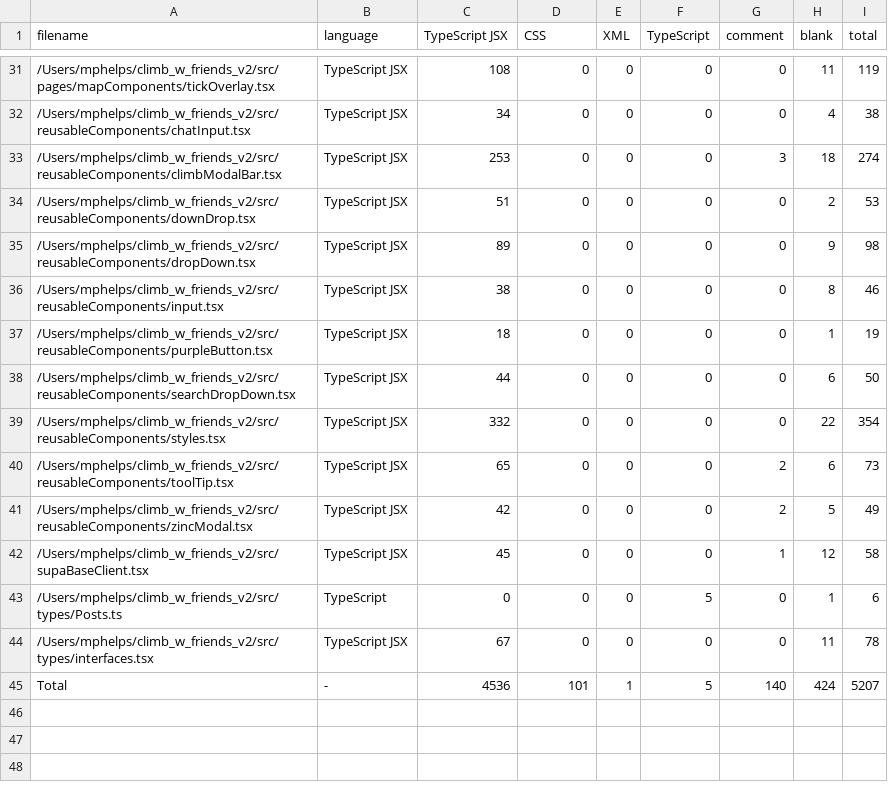
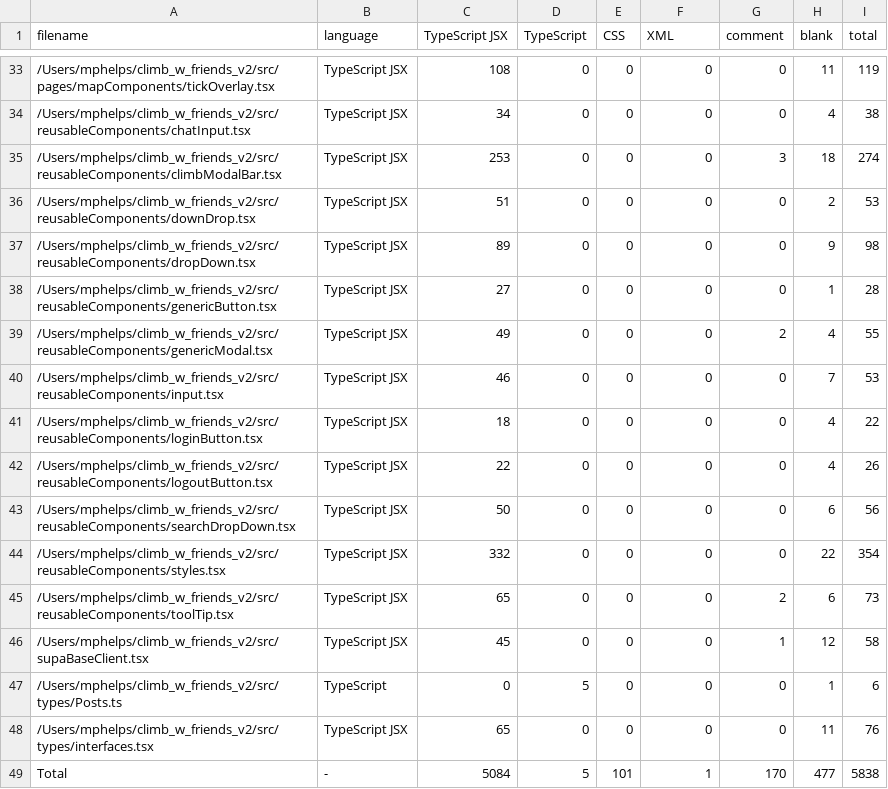
Before and after one commit to SuperMicah585/climb_w_friends_v2, a CSV file: .VSCodeCounter/2024-12-08_21-39-06/results.csv (was .VSCodeCounter/2024-12-01_22-55-09/results.csv), drawn as a sheet; only a part is shown, gaps mark what is left out; the diff covers the shown part only.

```diff
--- a/.VSCodeCounter/2024-12-01_22-55-09/results.csv
+++ b/.VSCodeCounter/2024-12-08_21-39-06/results.csv
@@ -1 +1 @@
-"filename", "language", "TypeScript JSX", "CSS", "XML", "TypeScript", "comment", "blank", "total"
+"filename", "language", "TypeScript JSX", "TypeScript", "CSS", "XML", "comment", "blank", "total"
@@ -35,11 +37,13 @@
 "/Users/mphelps/climb_w_friends_v2/src/reusableComponents/dropDown.tsx", "TypeScript JSX", 89, 0, 0, 0, 0, 9, 98
-"/Users/mphelps/climb_w_friends_v2/src/reusableComponents/input.tsx", "TypeScript JSX", 38, 0, 0, 0, 0, 8, 46
-"/Users/mphelps/climb_w_friends_v2/src/reusableComponents/purpleButton.tsx", "TypeScript JSX", 18, 0, 0, 0, 0, 1, 19
-"/Users/mphelps/climb_w_friends_v2/src/reusableComponents/searchDropDown.tsx", "TypeScript JSX", 44, 0, 0, 0, 0, 6, 50
+"/Users/mphelps/climb_w_friends_v2/src/reusableComponents/genericButton.tsx", "TypeScript JSX", 27, 0, 0, 0, 0, 1, 28
+"/Users/mphelps/climb_w_friends_v2/src/reusableComponents/genericModal.tsx", "TypeScript JSX", 49, 0, 0, 0, 2, 4, 55
+"/Users/mphelps/climb_w_friends_v2/src/reusableComponents/input.tsx", "TypeScript JSX", 46, 0, 0, 0, 0, 7, 53
+"/Users/mphelps/climb_w_friends_v2/src/reusableComponents/loginButton.tsx", "TypeScript JSX", 18, 0, 0, 0, 0, 4, 22
+"/Users/mphelps/climb_w_friends_v2/src/reusableComponents/logoutButton.tsx", "TypeScript JSX", 22, 0, 0, 0, 0, 4, 26
+"/Users/mphelps/climb_w_friends_v2/src/reusableComponents/searchDropDown.tsx", "TypeScript JSX", 50, 0, 0, 0, 0, 6, 56
 "/Users/mphelps/climb_w_friends_v2/src/reusableComponents/styles.tsx", "TypeScript JSX", 332, 0, 0, 0, 0, 22, 354
 "/Users/mphelps/climb_w_friends_v2/src/reusableComponents/toolTip.tsx", "TypeScript JSX", 65, 0, 0, 0, 2, 6, 73
-"/Users/mphelps/climb_w_friends_v2/src/reusableComponents/zincModal.tsx", "TypeScript JSX", 42, 0, 0, 0, 2, 5, 49
 "/Users/mphelps/climb_w_friends_v2/src/supaBaseClient.tsx", "TypeScript JSX", 45, 0, 0, 0, 1, 12, 58
-"/Users/mphelps/climb_w_friends_v2/src/types/Posts.ts", "TypeScript", 0, 0, 0, 5, 0, 1, 6
-"/Users/mphelps/climb_w_friends_v2/src/types/interfaces.tsx", "TypeScript JSX", 67, 0, 0, 0, 0, 11, 78
-"Total", "-", 4536, 101, 1, 5, 140, 424, 5207
+"/Users/mphelps/climb_w_friends_v2/src/types/Posts.ts", "TypeScript", 0, 5, 0, 0, 0, 1, 6
+"/Users/mphelps/climb_w_friends_v2/src/types/interfaces.tsx", "TypeScript JSX", 65, 0, 0, 0, 0, 11, 76
+"Total", "-", 5084, 5, 101, 1, 170, 477, 5838
```
Also changed, not shown: 7 added rows, 5 removed rows and 21 edited cells elsewhere in this file, 32 other files.
